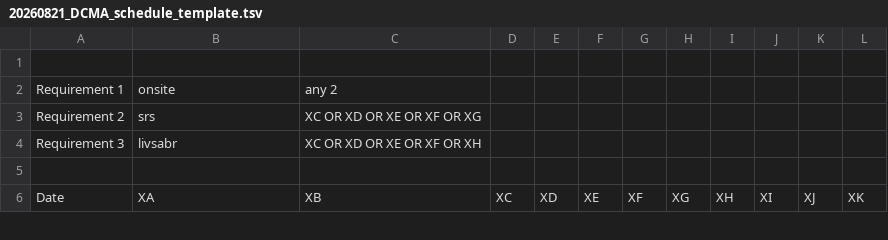
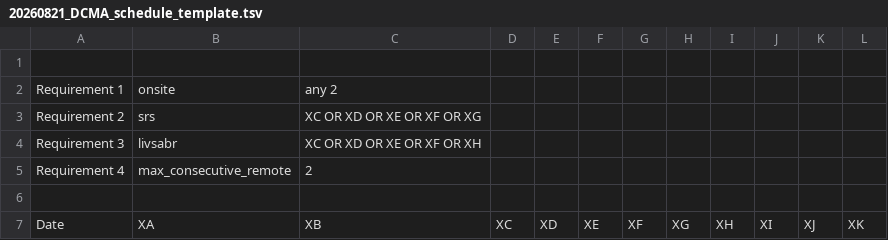
Before and after one commit to hdclark/DICOMautomaton, a TSV file: artifacts/test_files/20260821_DCMA_schedule_template.tsv, drawn as a sheet; only a part is shown.

Commit message:
Explain preference overrides and penalize remote runs

```diff
--- a/artifacts/test_files/20260821_DCMA_schedule_template.tsv
+++ b/artifacts/test_files/20260821_DCMA_schedule_template.tsv
@@ -4,2 +4,3 @@
 "Requirement 3","livsabr","XC OR XD OR XE OR XF OR XH",,,,,,,,,,,,
+"Requirement 4","max_consecutive_remote","2",,,,,,,,,,,,
 ,,,,,,,,,,,,,,
```
Also changed, not shown: 4 other files.
